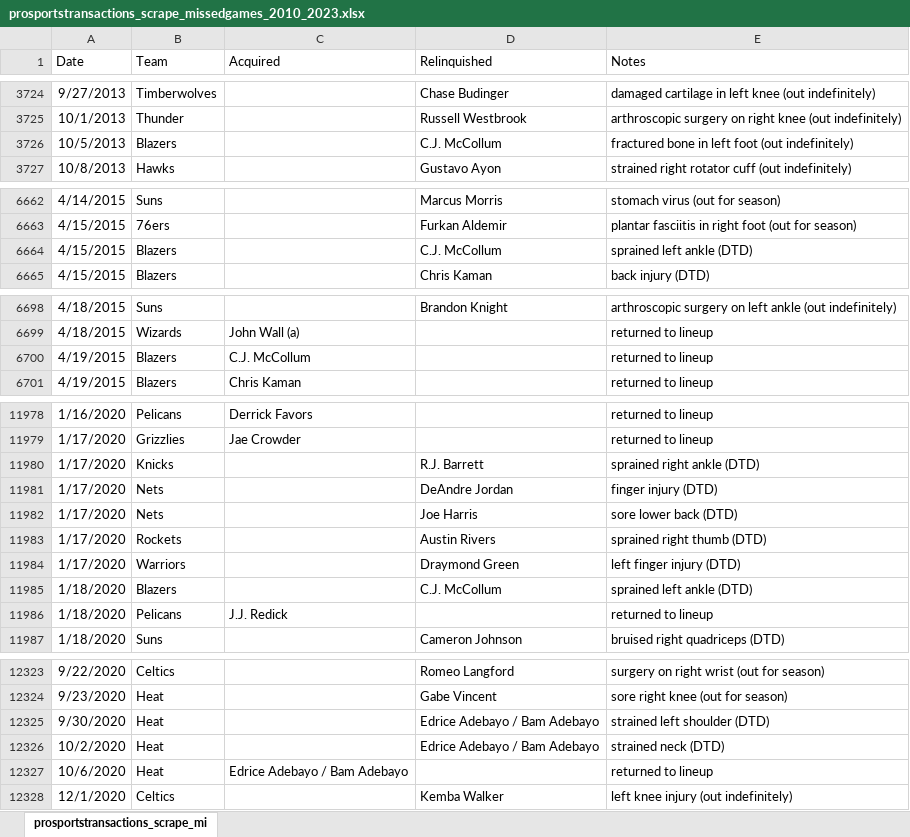
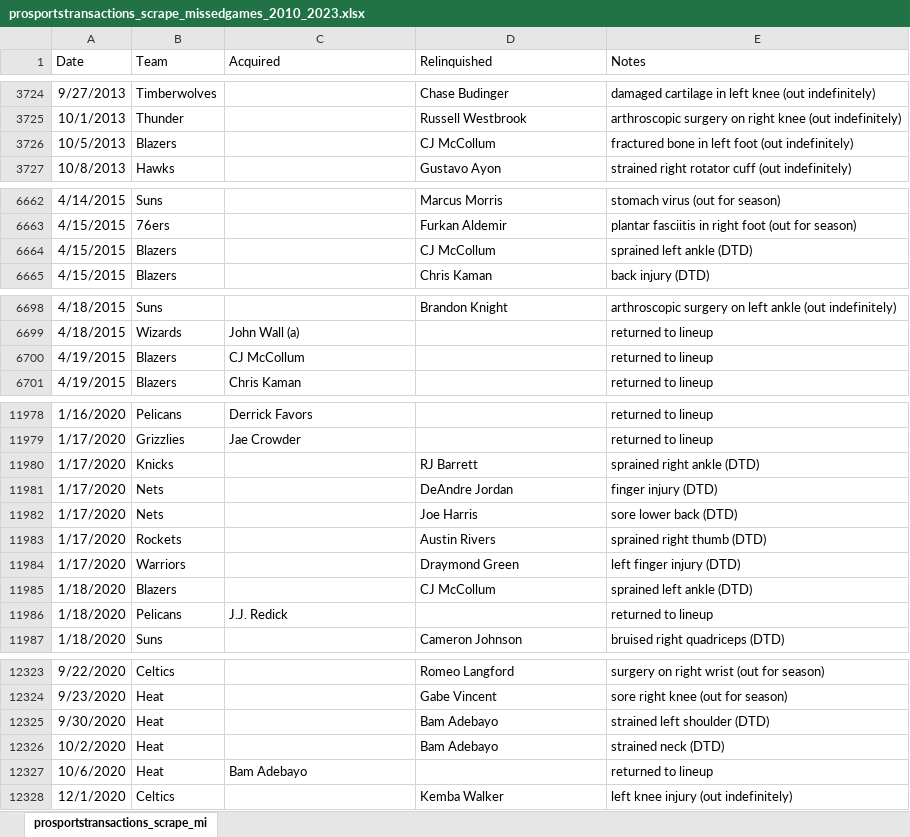
Before and after one commit to NadeemPatel2019/MSDS-456-final-project, an Excel workbook: prosportstransactions_scrape_missedgames_2010_2023.xlsx, sheet prosportstransactions_scrape_mi, drawn as a sheet; only a part is shown, gaps mark what is left out; values as stored, in another font and other column widths than the file's, no borders; the diff covers the shown part only; the diff names each change by its address in the sheet, - before the commit and + after, or states it on an @@ line.

Commit message:
Normalized names in 2022-23 30mpg list to name on NBA.com

```diff
--- a/prosportstransactions_scrape_missedgames_2010_2023.xlsx (sheet prosportstransactions_scrape_mi)
+++ b/prosportstransactions_scrape_missedgames_2010_2023.xlsx (sheet prosportstransactions_scrape_mi)
-D3726 (Relinquished): C.J. McCollum
+D3726 (Relinquished): CJ McCollum
-D6664 (Relinquished): C.J. McCollum
+D6664 (Relinquished): CJ McCollum
-C6700 (Acquired): C.J. McCollum
+C6700 (Acquired): CJ McCollum
-D11980 (Relinquished): R.J. Barrett
+D11980 (Relinquished): RJ Barrett
-D11985 (Relinquished): C.J. McCollum
+D11985 (Relinquished): CJ McCollum
-D12325:D12326 (Relinquished): Edrice Adebayo / Bam Adebayo
+D12325:D12326 (Relinquished): Bam Adebayo
-C12327 (Acquired): Edrice Adebayo / Bam Adebayo
+C12327 (Acquired): Bam Adebayo
```
Also changed, not shown: 44 edited cells elsewhere in this sheet, prosportstransactions_scrape_inactivelist_2010_2023.xlsx, 4 other files.
